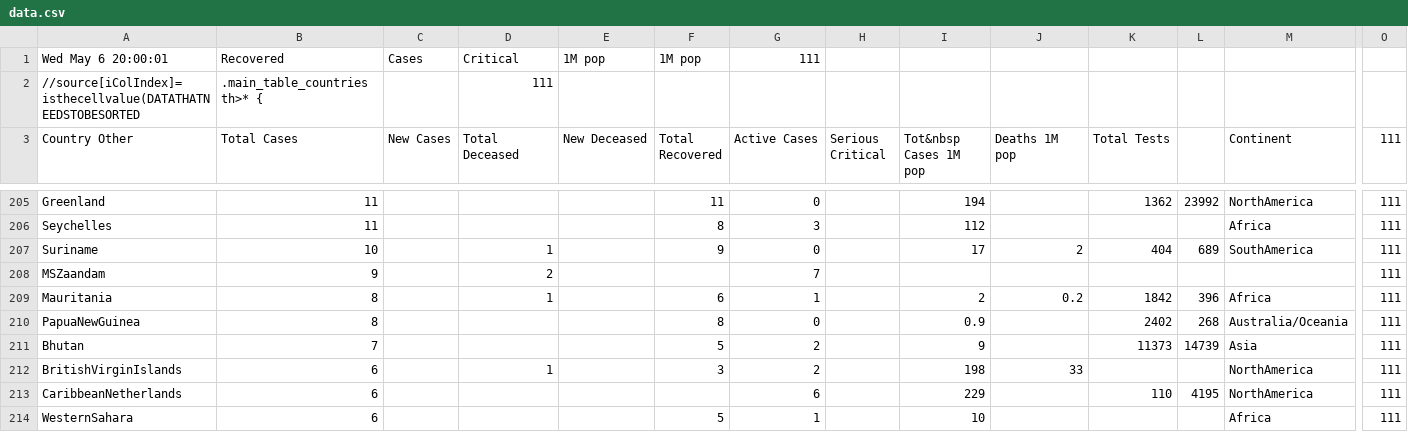
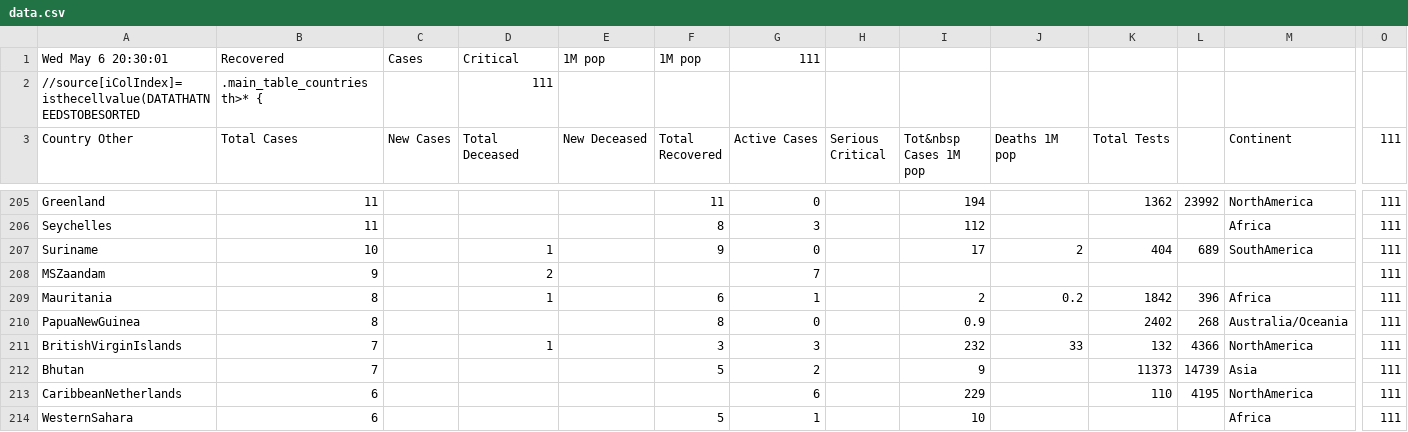
Before and after one commit to hemantaduwarah1/data, a CSV file: data.csv, drawn as a sheet; only a part is shown, gaps mark what is left out; removed rows and columns are numbered as before the commit, all else as after; rows hold the shown columns only; the diff covers the shown part only; the diff names each change by its address in the sheet, - before the commit and + after, or states it on an @@ line.

Commit message:
update

```diff
--- a/data.csv
+++ b/data.csv
-A1 (Country Other): Wed May 6 20:00:01
+A1 (Country Other): Wed May 6 20:30:01
+row 211: BritishVirginIslands | 7 |  | 1 |  | 3 | 3 |  | 232 | 33 | 132 | 4366 | NorthAmerica | 111
-row 212: BritishVirginIslands | 6 |  | 1 |  | 3 | 2 |  | 198 | 33 |  |  | NorthAmerica | 111
```
Also changed, not shown: 4 added rows, 4 removed rows and 47 edited cells elsewhere in this file.
